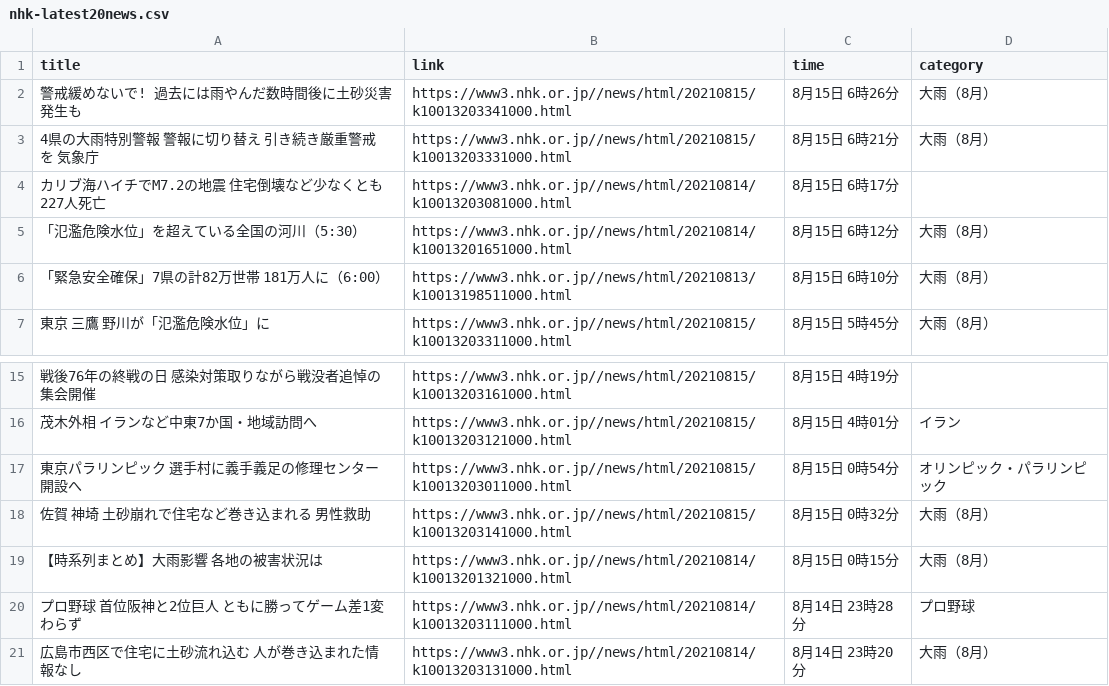
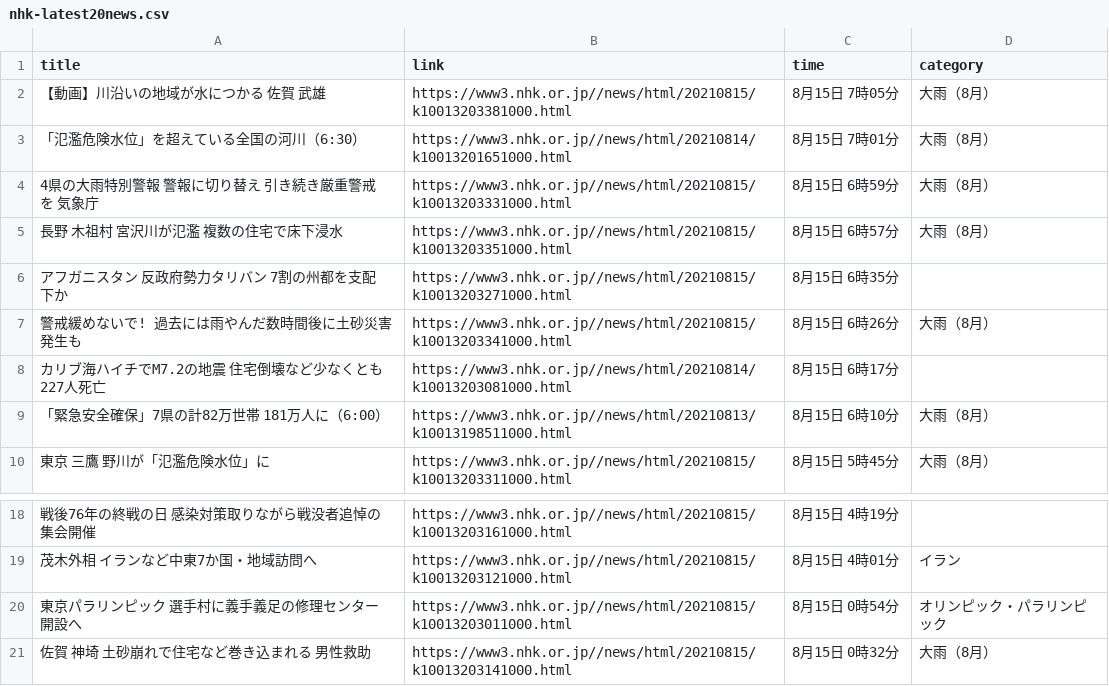
Before and after one commit to Hiromisa/autoscrape_NHK, a CSV file: nhk-latest20news.csv, drawn as a sheet; only a part is shown, gaps mark what is left out; removed rows and columns are numbered as before the commit, all else as after; the diff names each change by its address in the sheet, - before the commit and + after, or states it on an @@ line.

```diff
--- a/nhk-latest20news.csv
+++ b/nhk-latest20news.csv
+row 2: 【動画】川沿いの地域が水につかる 佐賀 武雄 | https://www3.nhk.or.jp//news/html/20210815/k10013203381000.html | 8月15日 7時05分 | 大雨（8月）
+row 3: 「氾濫危険水位」を超えている全国の河川（6:30） | https://www3.nhk.or.jp//news/html/20210814/k10013201651000.html | 8月15日 7時01分 | 大雨（8月）
+row 4: 4県の大雨特別警報 警報に切り替え 引き続き厳重警戒を 気象庁 | https://www3.nhk.or.jp//news/html/20210815/k10013203331000.html | 8月15日 6時59分 | 大雨（8月）
+row 5: 長野 木祖村 宮沢川が氾濫 複数の住宅で床下浸水 | https://www3.nhk.or.jp//news/html/20210815/k10013203351000.html | 8月15日 6時57分 | 大雨（8月）
+row 6: アフガニスタン 反政府勢力タリバン 7割の州都を支配下か | https://www3.nhk.or.jp//news/html/20210815/k10013203271000.html | 8月15日 6時35分
-row 3: 4県の大雨特別警報 警報に切り替え 引き続き厳重警戒を 気象庁 | https://www3.nhk.or.jp//news/html/20210815/k10013203331000.html | 8月15日 6時21分 | 大雨（8月）
-row 5: 「氾濫危険水位」を超えている全国の河川（5:30） | https://www3.nhk.or.jp//news/html/20210814/k10013201651000.html | 8月15日 6時12分 | 大雨（8月）
-row 19: 【時系列まとめ】大雨影響 各地の被害状況は | https://www3.nhk.or.jp//news/html/20210814/k10013201321000.html | 8月15日 0時15分 | 大雨（8月）
-row 20: プロ野球 首位阪神と2位巨人 ともに勝ってゲーム差1変わらず | https://www3.nhk.or.jp//news/html/20210814/k10013203111000.html | 8月14日 23時28分 | プロ野球
-row 21: 広島市西区で住宅に土砂流れ込む 人が巻き込まれた情報なし | https://www3.nhk.or.jp//news/html/20210814/k10013203131000.html | 8月14日 23時20分 | 大雨（8月）
```
